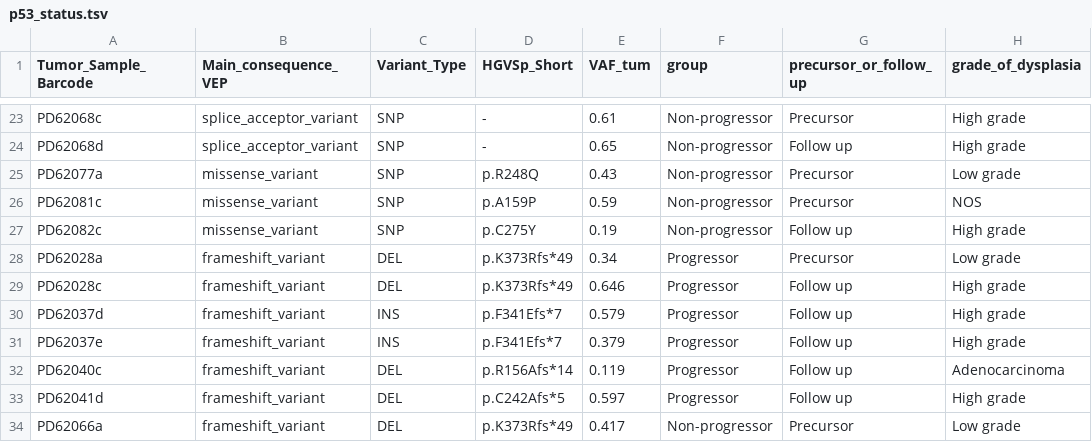
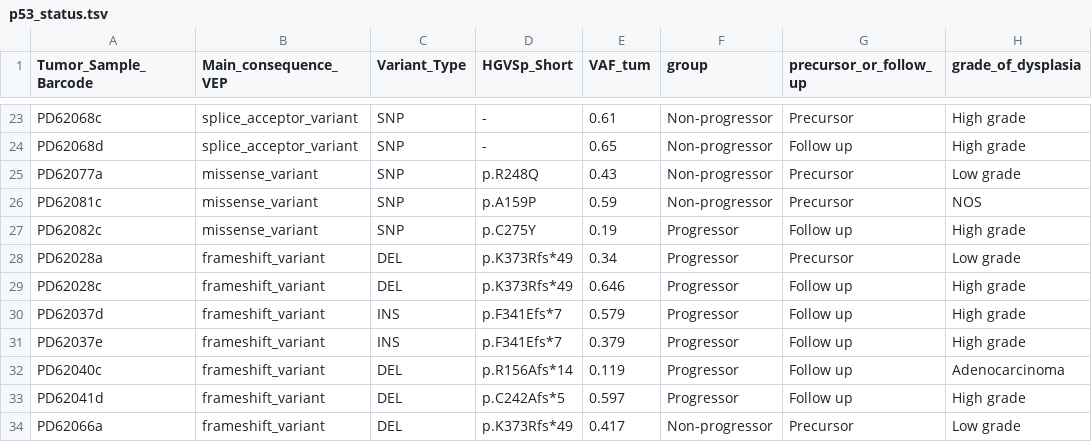
Before and after one commit to team113sanger/ibd_dysplasia_thesis_analysis, a TSV file: results/p53_mutations/p53_status.tsv, drawn as a sheet; only a part is shown, gaps mark what is left out.

```diff
--- a/results/p53_mutations/p53_status.tsv
+++ b/results/p53_mutations/p53_status.tsv
@@ -26,3 +26,3 @@ PD62077a	missense_variant	SNP	p.R248Q	0.43	Non-progressor	Precursor	Low grade
 PD62081c	missense_variant	SNP	p.A159P	0.59	Non-progressor	Precursor	NOS
-PD62082c	missense_variant	SNP	p.C275Y	0.19	Non-progressor	Follow up	High grade
+PD62082c	missense_variant	SNP	p.C275Y	0.19	Progressor	Follow up	High grade
 PD62028a	frameshift_variant	DEL	p.K373Rfs*49	0.34	Progressor	Precursor	Low grade
```
Also changed, not shown: 2 other files.
